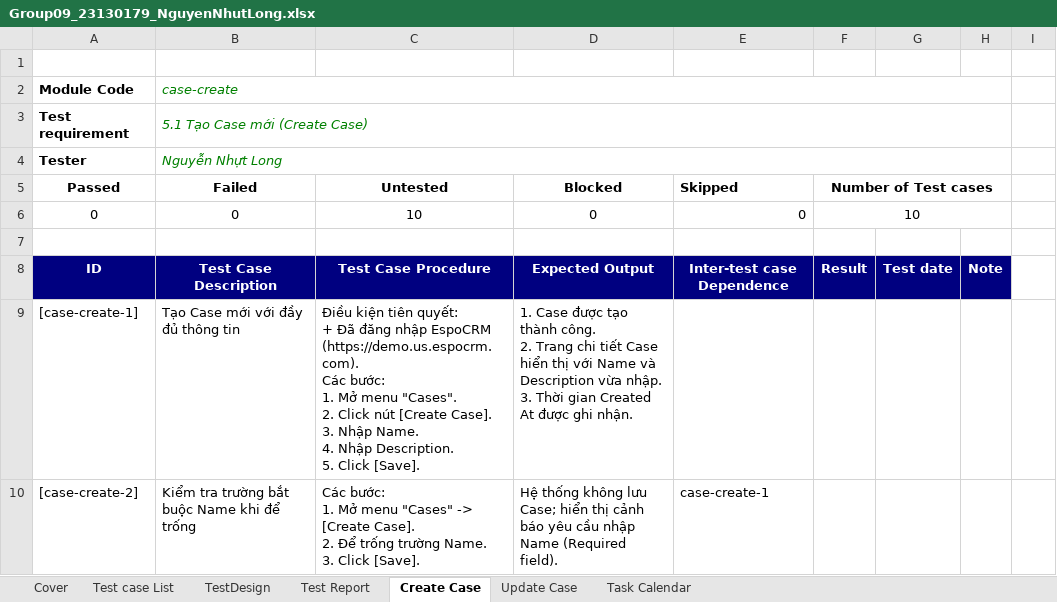
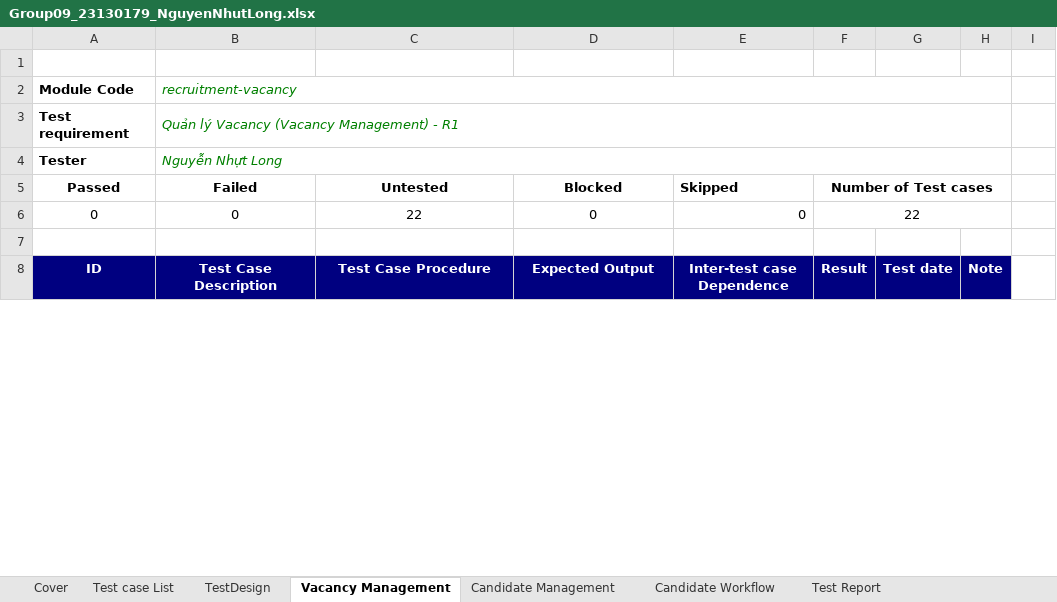
Before and after one commit to 23130227/Group09_OrangeHRM, an Excel workbook: Group09_23130179_NguyenNhutLong.xlsx, sheet Vacancy Management, drawn as a sheet; only a part is shown; values as stored, in another font and other column widths than the file's, no borders; table styles not drawn; removed rows and columns are numbered as before the commit, all else as after; ↵ is a line break in a cell; the diff covers the shown part only; the diff names each change by its address in the sheet, - before the commit and + after, or states it on an @@ line.

Commit message:
change test web and test plan

```diff
--- a/Group09_23130179_NguyenNhutLong.xlsx (sheet Vacancy Management)
+++ b/Group09_23130179_NguyenNhutLong.xlsx (sheet Vacancy Management)
-sheet tab: Create Case
+sheet tab: Vacancy Management
-sheet tab: Update Case
+sheet tab: Candidate Management
-sheet tab: Task Calendar
+sheet tab: Candidate Workflow
@@ sheet tab order changed: Cover | Test case List | TestDesign | Vacancy Management | Candidate Management | Candidate Workflow | Test Report @@
-B2 (Failed): case-create
+B2 (Failed): recruitment-vacancy
-B3 (Failed): 5.1 Tạo Case mới (Create Case)
+B3 (Failed): Quản lý Vacancy (Vacancy Management) - R1
-C6 (Untested): 10
+C6 (Untested): 22
-F6 (Number of Test cases): 10
+F6 (Number of Test cases): 22
-row 9: [case-create-1] | Tạo Case mới với đầy đủ thông tin | Điều kiện tiên quyết: ↵ + Đã đăng nhập EspoCRM (https://demo.us.espocrm.com). ↵ Các bước: ↵ 1. Mở menu "Cases". ↵ 2. Click nút [Create Case]. ↵ 3. Nhập Name. ↵ 4. Nhập Description. ↵ 5. Click [Save]. | 1. Case được tạo thành công. ↵ 2. Trang chi tiết Case hiển thị với Name và Description vừa nhập. ↵ 3. Thời gian Created At được ghi nhận.
-row 10: [case-create-2] | Kiểm tra trường bắt buộc Name khi để trống | Các bước: ↵ 1. Mở menu "Cases" -> [Create Case]. ↵ 2. Để trống trường Name. ↵ 3. Click [Save]. | Hệ thống không lưu Case; hiển thị cảnh báo yêu cầu nhập Name (Required field). | case-create-1
```
Also changed, not shown: 22 added rows and 8 removed rows elsewhere in this sheet, sheet Candidate Workflow, sheet Candidate Management, sheet TestDesign, sheet Test case List, sheet Test Report, sheet Cover, formulas that keep their value.
